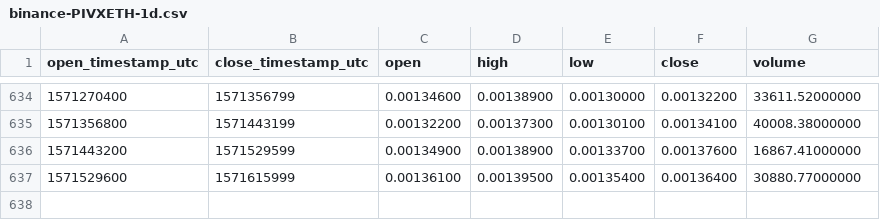
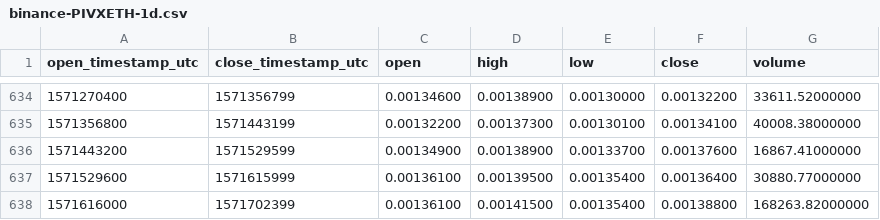
Before and after one commit to cryptobigbro/binance-PIVXETH, a CSV file: binance-PIVXETH-1d.csv, drawn as a sheet; only a part is shown, gaps mark what is left out.

Commit message:
Update OHLCV data.

```diff
--- a/binance-PIVXETH-1d.csv
+++ b/binance-PIVXETH-1d.csv
@@ -637 +637,2 @@ open_timestamp_utc,close_timestamp_utc,open,high,low,close,volume
 1571529600,1571615999,0.00136100,0.00139500,0.00135400,0.00136400,30880.77000000
+1571616000,1571702399,0.00136100,0.00141500,0.00135400,0.00138800,168263.82000000
```
Also changed, not shown: 1 other file.
